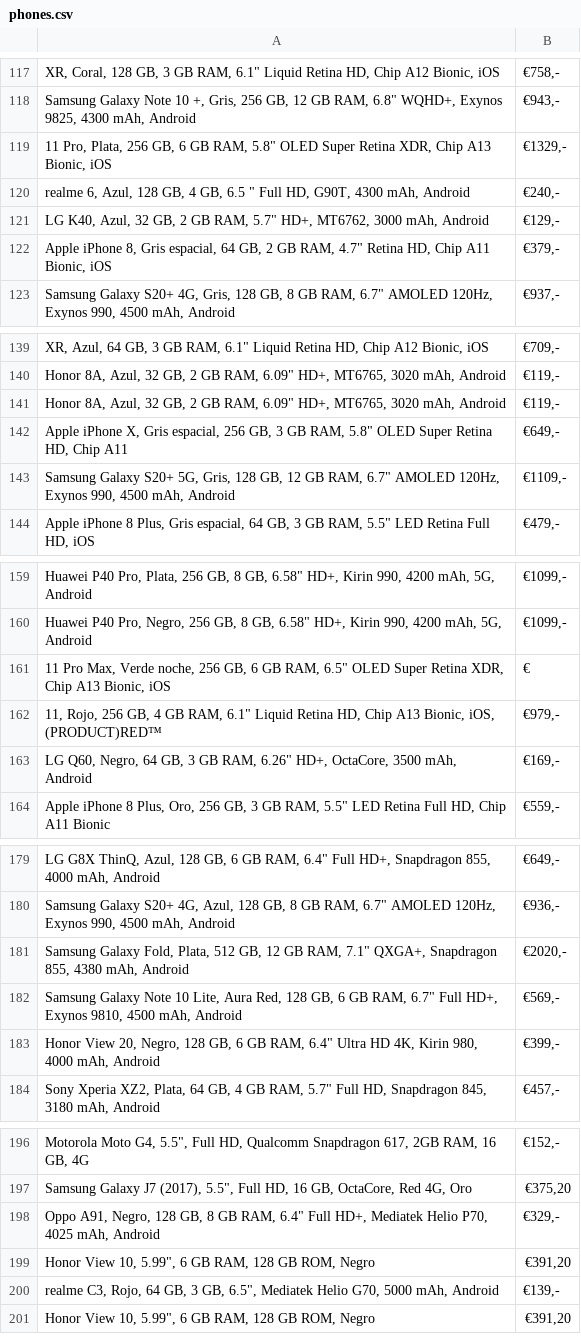
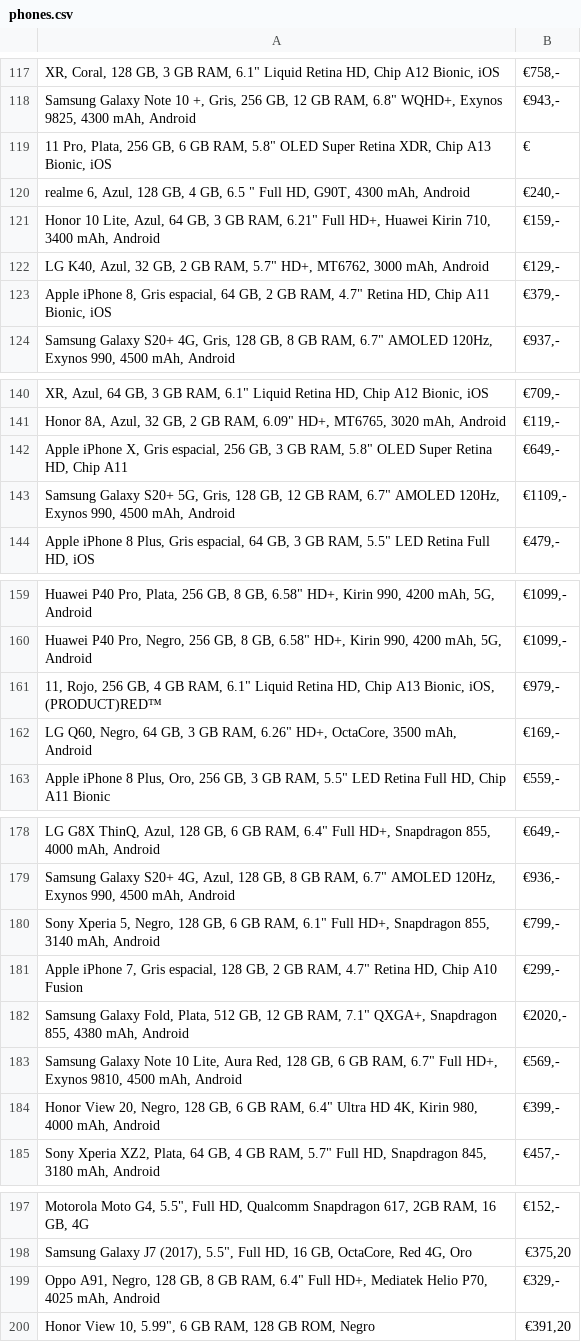
Before and after one commit to BrittanyBlake/Ruby-Capstone-Project, a CSV file: phones.csv, drawn as a sheet; only a part is shown, gaps mark what is left out; the diff covers the shown part only.

```diff
--- a/phones.csv
+++ b/phones.csv
@@ -118,4 +118,5 @@
 "Samsung Galaxy Note 10 +, Gris, 256 GB, 12 GB RAM, 6.8"" WQHD+, Exynos 9825, 4300 mAh, Android","€943,-"
-"11 Pro, Plata, 256 GB, 6 GB RAM, 5.8"" OLED Super Retina XDR, Chip A13 Bionic, iOS","€1329,-"
+"11 Pro, Plata, 256 GB, 6 GB RAM, 5.8"" OLED Super Retina XDR, Chip A13 Bionic, iOS",€
 "realme 6, Azul, 128 GB, 4 GB, 6.5 "" Full HD, G90T, 4300 mAh, Android","€240,-"
+"Honor 10 Lite, Azul, 64 GB, 3 GB RAM, 6.21"" Full HD+, Huawei Kirin 710, 3400 mAh, Android","€159,-"
 "LG K40, Azul, 32 GB, 2 GB RAM, 5.7"" HD+, MT6762, 3000 mAh, Android","€129,-"
@@ -140,3 +141,2 @@
 "Honor 8A, Azul, 32 GB, 2 GB RAM, 6.09"" HD+, MT6765, 3020 mAh, Android","€119,-"
-"Honor 8A, Azul, 32 GB, 2 GB RAM, 6.09"" HD+, MT6765, 3020 mAh, Android","€119,-"
 "Apple iPhone X, Gris espacial, 256 GB, 3 GB RAM, 5.8"" OLED Super Retina HD, Chip A11","€649,-"
@@ -160,3 +160,2 @@
 "Huawei P40 Pro, Negro, 256 GB, 8 GB, 6.58"" HD+, Kirin 990, 4200 mAh, 5G, Android","€1099,-"
-"11 Pro Max, Verde noche, 256 GB, 6 GB RAM, 6.5"" OLED Super Retina XDR, Chip A13 Bionic, iOS",€
 "11, Rojo, 256 GB, 4 GB RAM, 6.1"" Liquid Retina HD, Chip A13 Bionic, iOS, (PRODUCT)RED™","€979,-"
@@ -180,2 +179,4 @@
 "Samsung Galaxy S20+ 4G, Azul, 128 GB, 8 GB RAM, 6.7"" AMOLED 120Hz, Exynos 990, 4500 mAh, Android","€936,-"
+"Sony Xperia 5, Negro, 128 GB, 6 GB RAM, 6.1"" Full HD+, Snapdragon 855, 3140 mAh, Android","€799,-"
+"Apple iPhone 7, Gris espacial, 128 GB, 2 GB RAM, 4.7"" Retina HD, Chip A10 Fusion","€299,-"
 "Samsung Galaxy Fold, Plata, 512 GB, 12 GB RAM, 7.1"" QXGA+, Snapdragon 855, 4380 mAh, Android","€2020,-"
@@ -198,4 +199,2 @@
 "Oppo A91, Negro, 128 GB, 8 GB RAM, 6.4"" Full HD+, Mediatek Helio P70, 4025 mAh, Android","€329,-"
-" Honor View 10, 5.99"", 6 GB RAM, 128 GB ROM, Negro","€391,20"
-"realme C3, Rojo, 64 GB, 3 GB, 6.5"", Mediatek Helio G70, 5000 mAh, Android","€139,-"
 " Honor View 10, 5.99"", 6 GB RAM, 128 GB ROM, Negro","€391,20"
```
Also changed, not shown: 1 edited cell elsewhere in this file, 1 other file.
